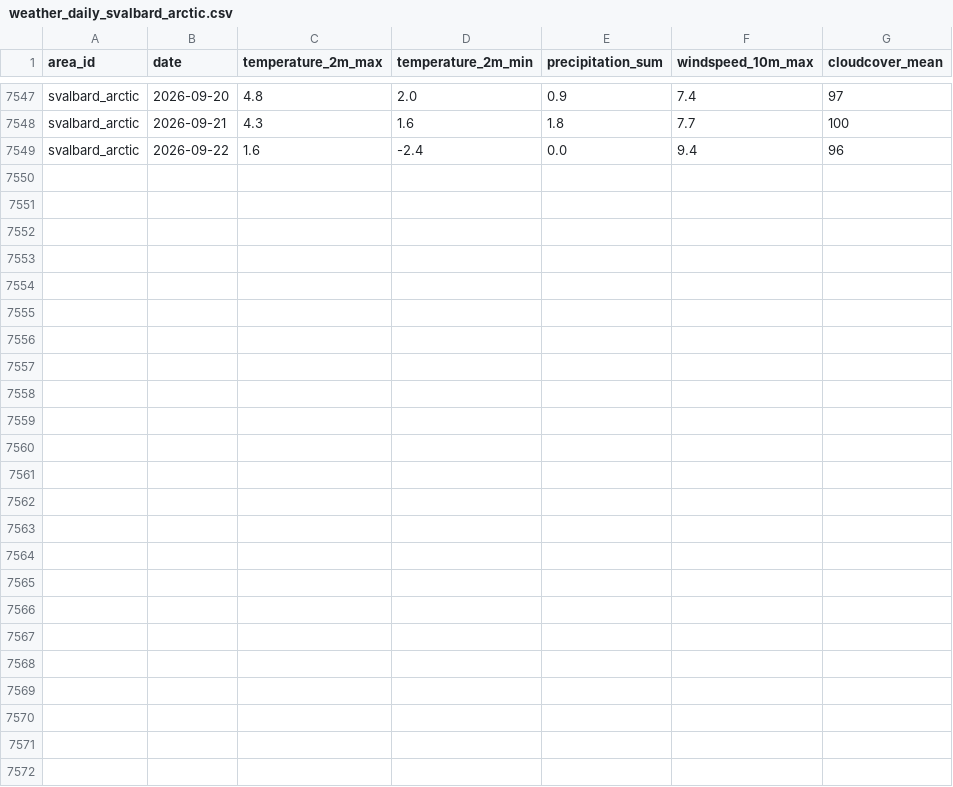
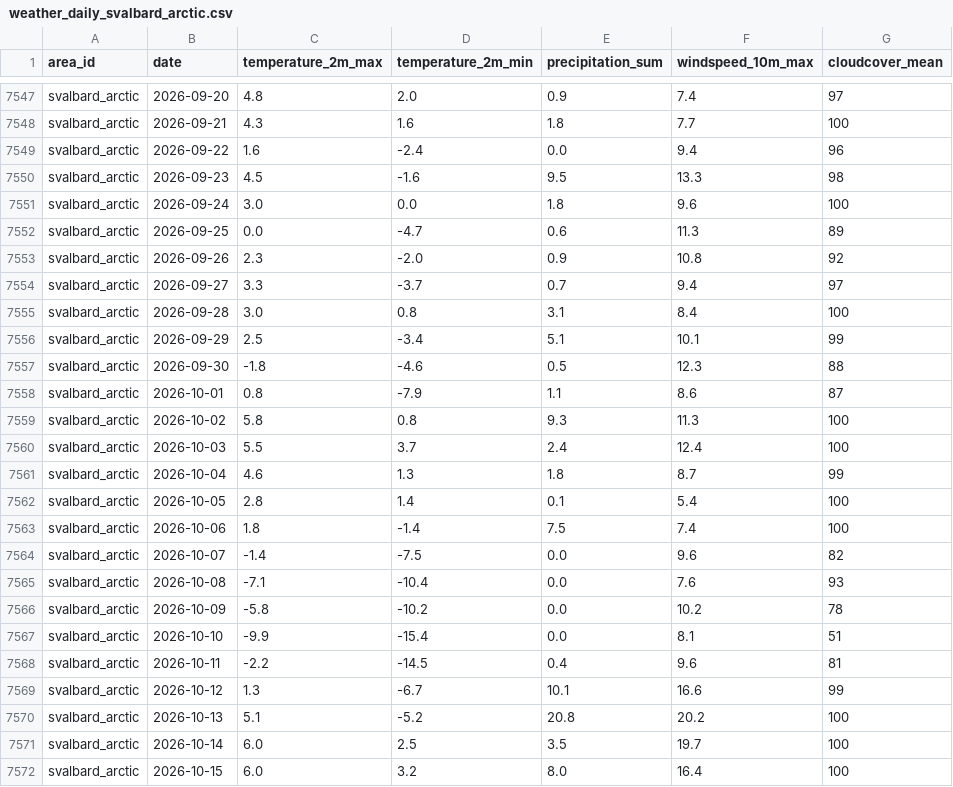
Before and after one commit to albercm30/WildCast, a CSV file: backend/data/cache/weather_daily_svalbard_arctic.csv, drawn as a sheet; only a part is shown, gaps mark what is left out; the diff names each change by its address in the sheet, - before the commit and + after, or states it on an @@ line.

```diff
--- a/backend/data/cache/weather_daily_svalbard_arctic.csv
+++ b/backend/data/cache/weather_daily_svalbard_arctic.csv
+row 7550: svalbard_arctic | 2026-09-23 | 4.5 | -1.6 | 9.5 | 13.3 | 98
+row 7551: svalbard_arctic | 2026-09-24 | 3.0 | 0.0 | 1.8 | 9.6 | 100
+row 7552: svalbard_arctic | 2026-09-25 | 0.0 | -4.7 | 0.6 | 11.3 | 89
+row 7553: svalbard_arctic | 2026-09-26 | 2.3 | -2.0 | 0.9 | 10.8 | 92
+row 7554: svalbard_arctic | 2026-09-27 | 3.3 | -3.7 | 0.7 | 9.4 | 97
+row 7555: svalbard_arctic | 2026-09-28 | 3.0 | 0.8 | 3.1 | 8.4 | 100
+row 7556: svalbard_arctic | 2026-09-29 | 2.5 | -3.4 | 5.1 | 10.1 | 99
+row 7557: svalbard_arctic | 2026-09-30 | -1.8 | -4.6 | 0.5 | 12.3 | 88
+row 7558: svalbard_arctic | 2026-10-01 | 0.8 | -7.9 | 1.1 | 8.6 | 87
+row 7559: svalbard_arctic | 2026-10-02 | 5.8 | 0.8 | 9.3 | 11.3 | 100
+row 7560: svalbard_arctic | 2026-10-03 | 5.5 | 3.7 | 2.4 | 12.4 | 100
+row 7561: svalbard_arctic | 2026-10-04 | 4.6 | 1.3 | 1.8 | 8.7 | 99
+row 7562: svalbard_arctic | 2026-10-05 | 2.8 | 1.4 | 0.1 | 5.4 | 100
+row 7563: svalbard_arctic | 2026-10-06 | 1.8 | -1.4 | 7.5 | 7.4 | 100
+row 7564: svalbard_arctic | 2026-10-07 | -1.4 | -7.5 | 0.0 | 9.6 | 82
+row 7565: svalbard_arctic | 2026-10-08 | -7.1 | -10.4 | 0.0 | 7.6 | 93
+row 7566: svalbard_arctic | 2026-10-09 | -5.8 | -10.2 | 0.0 | 10.2 | 78
+row 7567: svalbard_arctic | 2026-10-10 | -9.9 | -15.4 | 0.0 | 8.1 | 51
+row 7568: svalbard_arctic | 2026-10-11 | -2.2 | -14.5 | 0.4 | 9.6 | 81
+row 7569: svalbard_arctic | 2026-10-12 | 1.3 | -6.7 | 10.1 | 16.6 | 99
+row 7570: svalbard_arctic | 2026-10-13 | 5.1 | -5.2 | 20.8 | 20.2 | 100
+row 7571: svalbard_arctic | 2026-10-14 | 6.0 | 2.5 | 3.5 | 19.7 | 100
+row 7572: svalbard_arctic | 2026-10-15 | 6.0 | 3.2 | 8.0 | 16.4 | 100
```
Also changed, not shown: backend/data/cache/occurrences_amazon_rainforest.csv, backend/data/cache/weather_daily_borneo_rainforest.csv, 27 other files.
